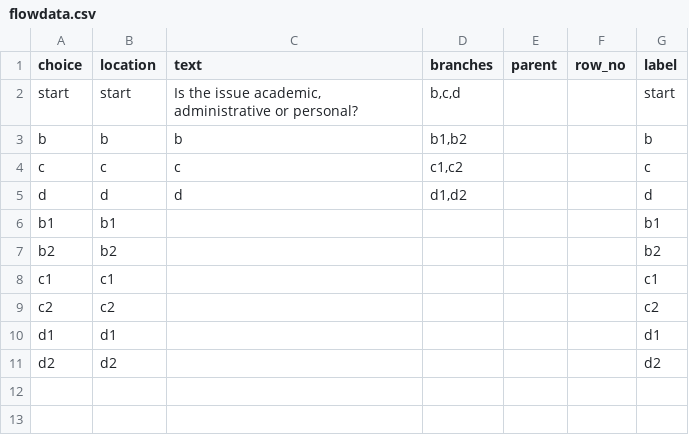
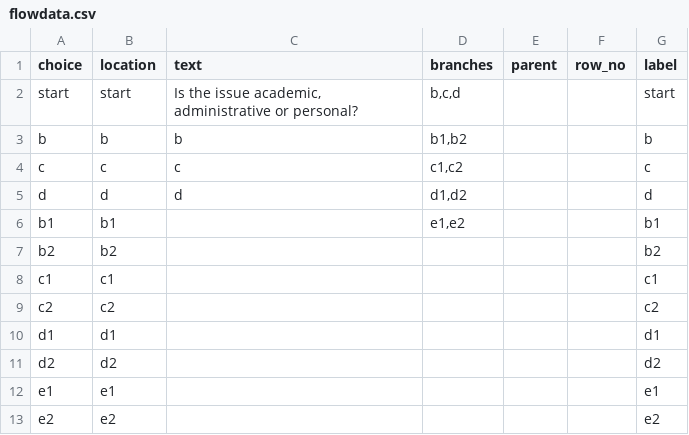
Before and after one commit to above-and-beyond-uor/help, a CSV file: flowdata.csv, drawn as a sheet.

```diff
--- a/flowdata.csv
+++ b/flowdata.csv
@@ -5,3 +5,3 @@ c,c,c,"c1,c2",,,c
 d,d,d,"d1,d2",,,d
-b1,b1,,,,,b1
+b1,b1,,"e1,e2",,,b1
 b2,b2,,,,,b2
@@ -11 +11,3 @@ d1,d1,,,,,d1
 d2,d2,,,,,d2
+e1,e1,,,,,e1
+e2,e2,,,,,e2
```
Also changed, not shown: 1 other file.
